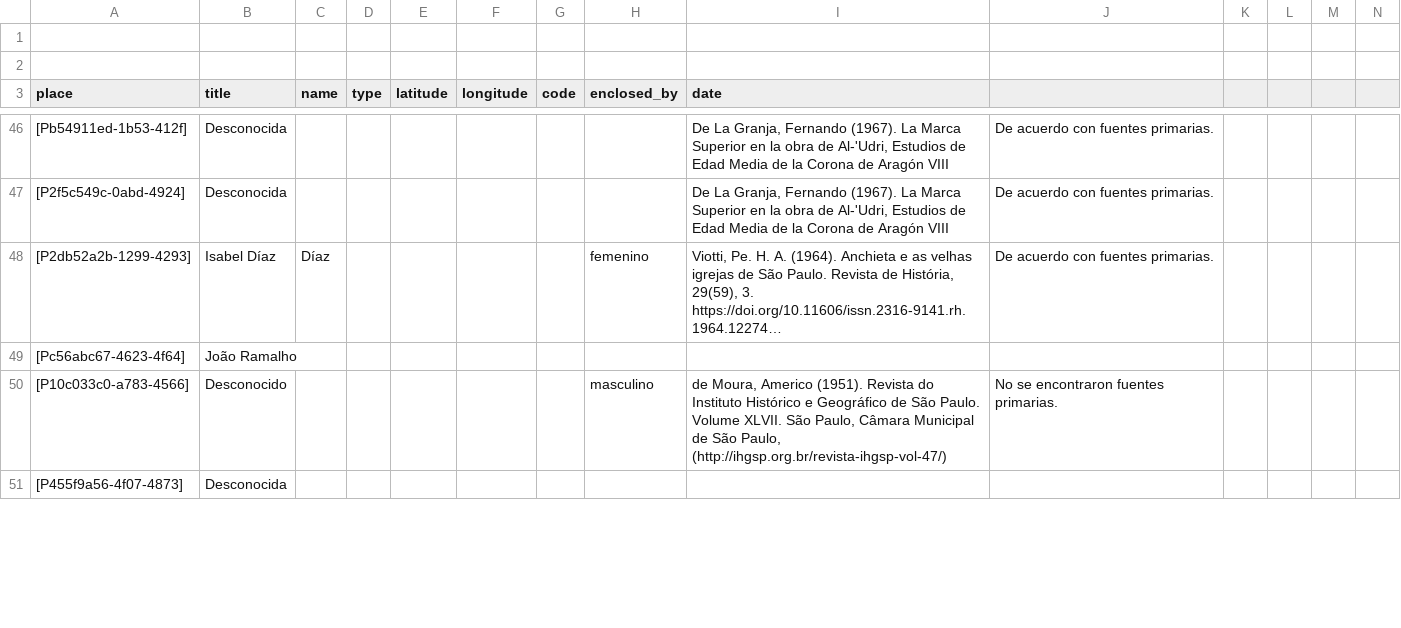
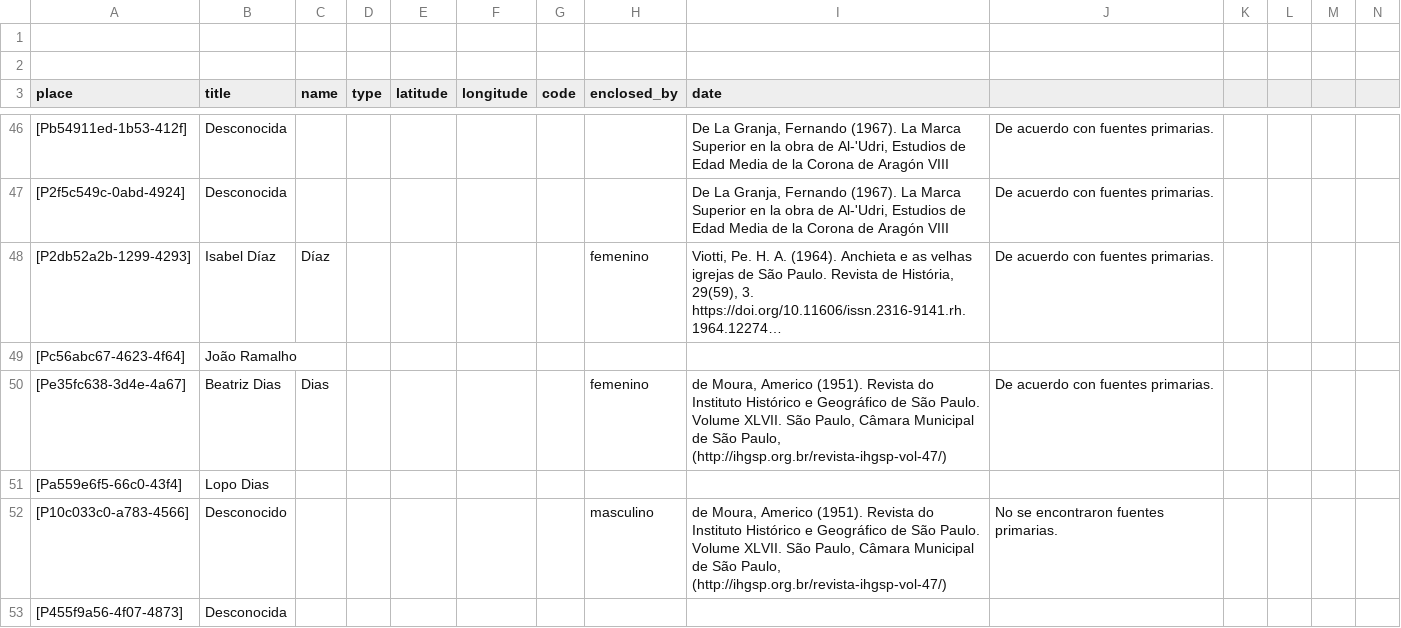
Before and after one commit to historytracers/historytracers, a CSV file: csv/families_es-ES.csv, drawn as a sheet; only a part is shown, gaps mark what is left out; long unchanged cells end in …; rows hold the shown columns only; the diff covers the shown part only; the diff names each change by its address in the sheet, - before the commit and + after, or states it on an @@ line.

```diff
--- a/csv/families_es-ES.csv
+++ b/csv/families_es-ES.csv
+row 50: [Pe35fc638-3d4e-4a67] | Beatriz Dias | Dias |  |  |  |  | femenino | de Moura, Americo (1951). Revista do Instituto Histórico e Geográfico de São Paulo. Volume XLVII. São Paulo, Câmara Municipal de São Paulo, (http://ihgsp.org.br/revista-ihgsp-vol-47/) | De acuerdo con fuentes primarias.
+row 51: [Pa559e6f5-66c0-43f4] | Lopo Dias
```
Also changed, not shown: 5 added rows and 1 removed row elsewhere in this file, csv/7b6492c5-67e8-4e0e-8c6a-abf7e9240b6c_en-US.csv, csv/7b6492c5-67e8-4e0e-8c6a-abf7e9240b6c_es-ES.csv, 7 other files.
